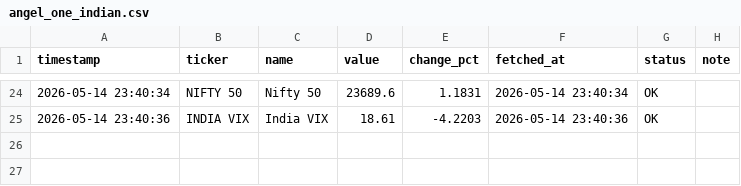
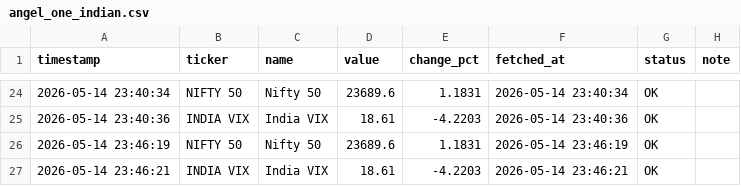
Before and after one commit to abhiarjun231-netizen/Engine-A-Dashboard-v2, a CSV file: data/core/angel_one_indian.csv, drawn as a sheet; only a part is shown, gaps mark what is left out; the diff names each change by its address in the sheet, - before the commit and + after, or states it on an @@ line.

```diff
--- a/data/core/angel_one_indian.csv
+++ b/data/core/angel_one_indian.csv
+row 26: 2026-05-14 23:46:19 | NIFTY 50 | Nifty 50 | 23689.6 | 1.1831 | 2026-05-14 23:46:19 | OK
+row 27: 2026-05-14 23:46:21 | INDIA VIX | India VIX | 18.61 | -4.2203 | 2026-05-14 23:46:21 | OK
```
Also changed, not shown: data/core/bond_yields.csv, data/core/yfinance_global.csv.
